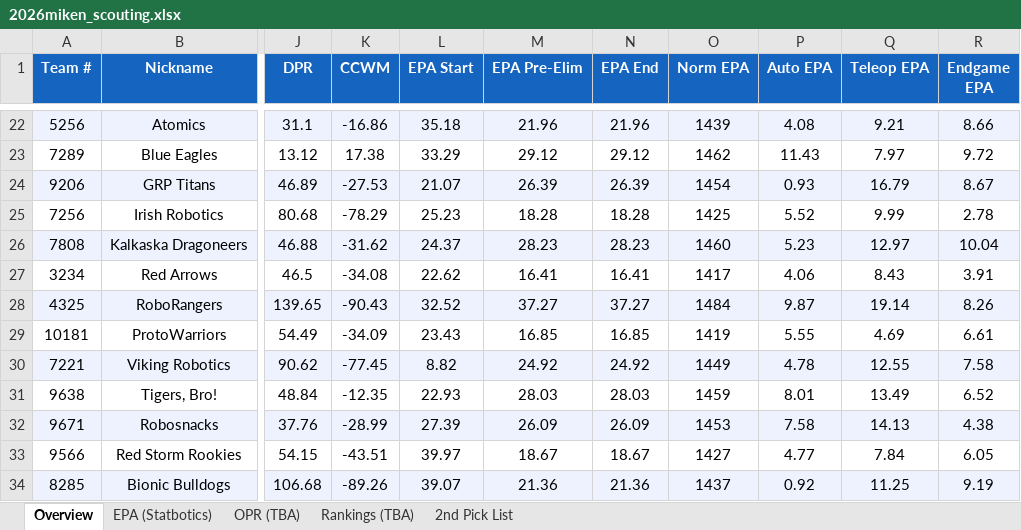
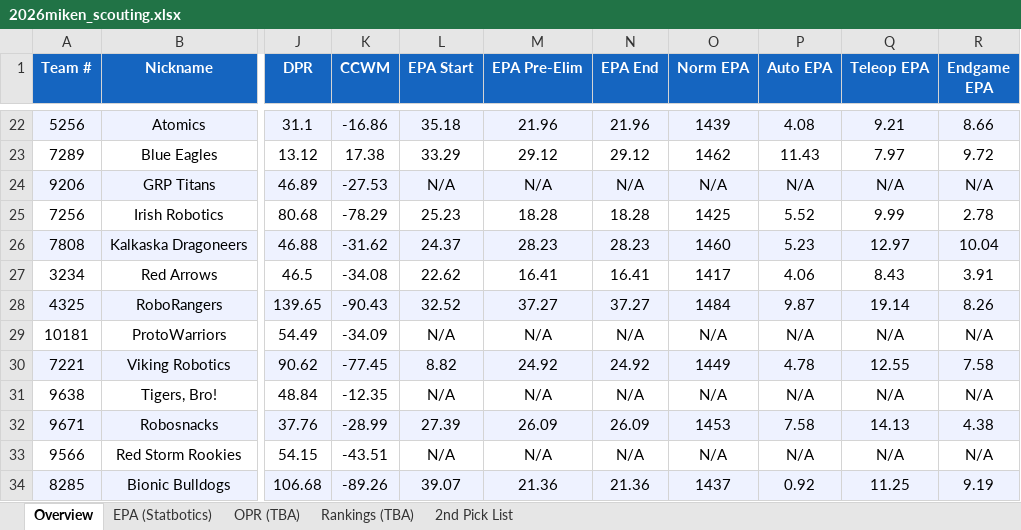
Before and after one commit to jpittenger8767/Scouting-App, an Excel workbook: 2026miken_scouting.xlsx, sheet Overview, drawn as a sheet; only a part is shown, gaps mark what is left out; values as stored, in another font and other column widths than the file's, no borders; the diff covers the shown part only; the diff names each change by its address in the sheet, - before the commit and + after, or states it on an @@ line.

```diff
--- a/2026miken_scouting.xlsx (sheet Overview)
+++ b/2026miken_scouting.xlsx (sheet Overview)
-L24 (EPA Start): 21.07
+L24 (EPA Start): N/A
-M24 (EPA Pre-Elim): 26.39
+M24 (EPA Pre-Elim): N/A
-N24 (EPA End): 26.39
+N24 (EPA End): N/A
-O24 (Norm EPA): 1454
+O24 (Norm EPA): N/A
-P24 (Auto EPA): 0.93
+P24 (Auto EPA): N/A
-Q24 (Teleop EPA): 16.79
+Q24 (Teleop EPA): N/A
-R24 (Endgame EPA): 8.67
+R24 (Endgame EPA): N/A
-L29 (EPA Start): 23.43
+L29 (EPA Start): N/A
-M29 (EPA Pre-Elim): 16.85
+M29 (EPA Pre-Elim): N/A
-N29 (EPA End): 16.85
+N29 (EPA End): N/A
-O29 (Norm EPA): 1419
+O29 (Norm EPA): N/A
-P29 (Auto EPA): 5.55
+P29 (Auto EPA): N/A
-Q29 (Teleop EPA): 4.69
+Q29 (Teleop EPA): N/A
-R29 (Endgame EPA): 6.61
+R29 (Endgame EPA): N/A
-L31 (EPA Start): 22.93
+L31 (EPA Start): N/A
-M31 (EPA Pre-Elim): 28.03
+M31 (EPA Pre-Elim): N/A
-N31 (EPA End): 28.03
+N31 (EPA End): N/A
-O31 (Norm EPA): 1459
+O31 (Norm EPA): N/A
-P31 (Auto EPA): 8.01
+P31 (Auto EPA): N/A
-Q31 (Teleop EPA): 13.49
+Q31 (Teleop EPA): N/A
-R31 (Endgame EPA): 6.52
+R31 (Endgame EPA): N/A
-L33 (EPA Start): 39.97
+L33 (EPA Start): N/A
-M33 (EPA Pre-Elim): 18.67
+M33 (EPA Pre-Elim): N/A
-N33 (EPA End): 18.67
+N33 (EPA End): N/A
-O33 (Norm EPA): 1427
+O33 (Norm EPA): N/A
-P33 (Auto EPA): 4.77
+P33 (Auto EPA): N/A
-Q33 (Teleop EPA): 7.84
+Q33 (Teleop EPA): N/A
-R33 (Endgame EPA): 6.05
+R33 (Endgame EPA): N/A
```
Also changed, not shown: 42 edited cells elsewhere in this sheet, sheet EPA (Statbotics), scouter_assignments.xlsx, scouting_merged.xlsx.
